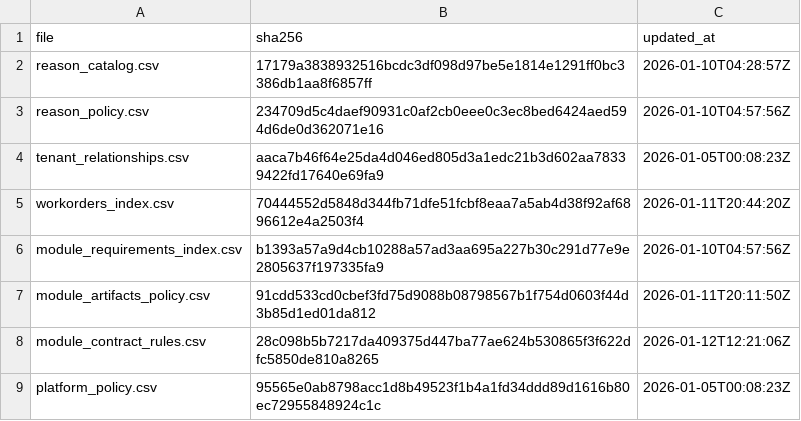
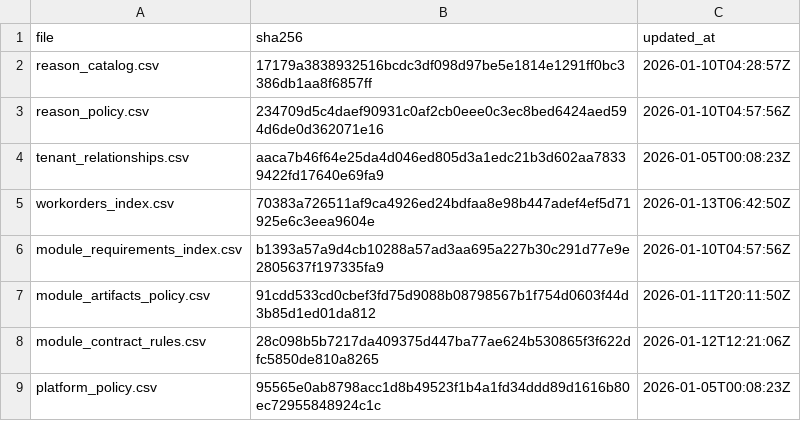
Before and after one commit to agenda-podcast/Platform, a CSV file: maintenance-state/maintenance_manifest.csv, drawn as a sheet.

```diff
--- a/maintenance-state/maintenance_manifest.csv
+++ b/maintenance-state/maintenance_manifest.csv
@@ -4,3 +4,3 @@ reason_policy.csv,234709d5c4daef90931c0af2cb0eee0c3ec8bed6424aed594d6de0d362071e
 tenant_relationships.csv,aaca7b46f64e25da4d046ed805d3a1edc21b3d602aa78339422fd17640e69fa9,2026-01-05T00:08:23Z
-workorders_index.csv,70444552d5848d344fb71dfe51fcbf8eaa7a5ab4d38f92af6896612e4a2503f4,2026-01-11T20:44:20Z
+workorders_index.csv,70383a726511af9ca4926ed24bdfaa8e98b447adef4ef5d71925e6c3eea9604e,2026-01-13T06:42:50Z
 module_requirements_index.csv,b1393a57a9d4cb10288a57ad3aa695a227b30c291d77e9e2805637f197335fa9,2026-01-10T04:57:56Z
```
Also changed, not shown: maintenance-state/workorders_index.csv, 1 other file.
